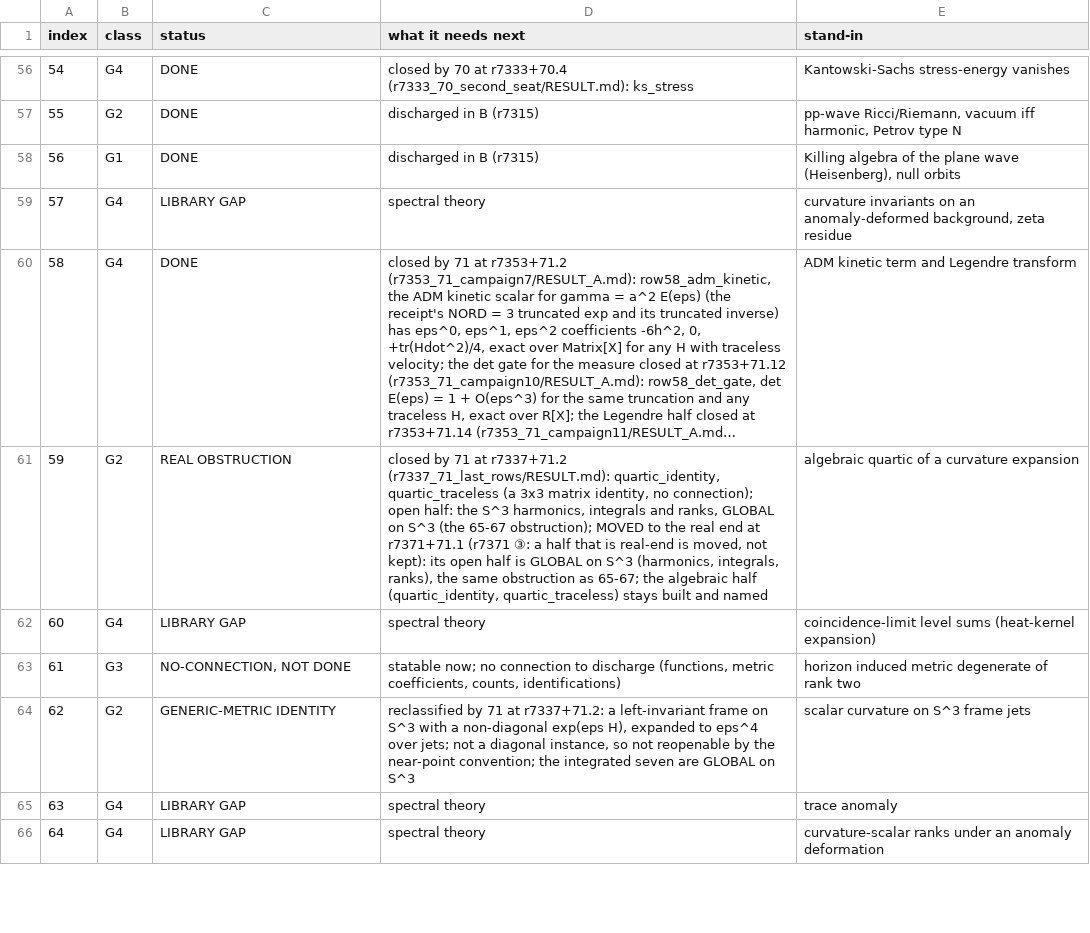
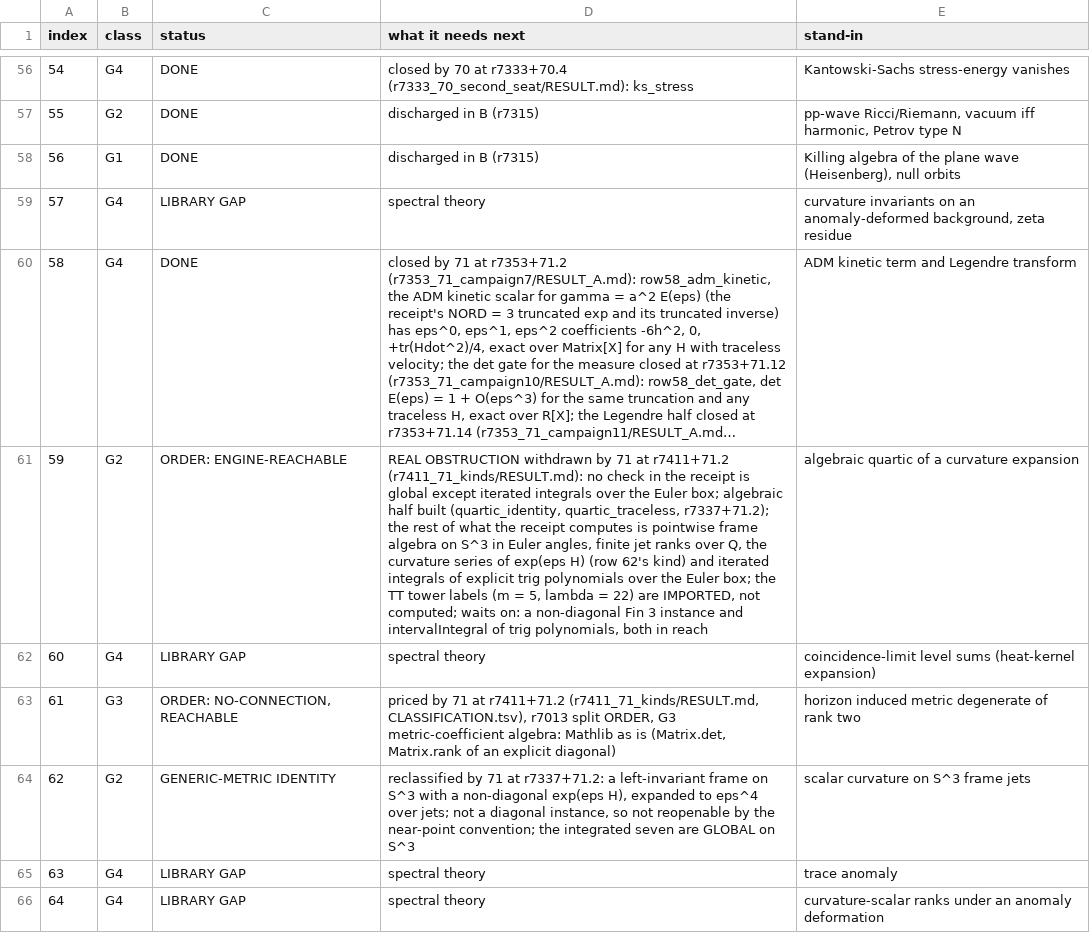
Before and after one commit to daryljanzen/shadow-of-existence, a TSV file: computations/formalisation/r7325_71_inventory/ROWS.tsv, drawn as a sheet; only a part is shown, gaps mark what is left out; long unchanged cells end in …; the diff covers the shown part only; the diff names each change by its address in the sheet, - before the commit and + after, or states it on an @@ line.

```diff
--- a/computations/formalisation/r7325_71_inventory/ROWS.tsv
+++ b/computations/formalisation/r7325_71_inventory/ROWS.tsv
-C61 (status): REAL OBSTRUCTION
+C61 (status): ORDER: ENGINE-REACHABLE
-D61 (what it needs next): closed by 71 at r7337+71.2 (r7337_71_last_rows/RESULT.md): quartic_identity, quartic_traceless (a 3x3 matrix identity, no connection); open half: the S^3 harmonics, integrals and ranks, GLOBAL on S^3 (the 65-67 obstruction); MOVED to the real end at r7371+71.1 (r7371 ③: a half that is real-end is moved, not kept): its open half is GLOBAL on S^3 (harmonics, integrals, ranks), the same obstruction as 65-67; the algebraic half (quartic_identity, quartic_traceless) stays built and named
+D61 (what it needs next): REAL OBSTRUCTION withdrawn by 71 at r7411+71.2 (r7411_71_kinds/RESULT.md): no check in the receipt is global except iterated integrals over the Euler box; algebraic half built (quartic_identity, quartic_traceless, r7337+71.2); the rest of what the receipt computes is pointwise frame algebra on S^3 in Euler angles, finite jet ranks over Q, the curvature series of exp(eps H) (row 62's kind) and iterated integrals of explicit trig polynomials over the Euler box; the TT tower labels (m = 5, lambda = 22) are IMPORTED, not computed; waits on: a non-diagonal Fin 3 instance and intervalIntegral of trig polynomials, both in reach
-C63 (status): NO-CONNECTION, NOT DONE
+C63 (status): ORDER: NO-CONNECTION, REACHABLE
-D63 (what it needs next): statable now; no connection to discharge (functions, metric coefficients, counts, identifications)
+D63 (what it needs next): priced by 71 at r7411+71.2 (r7411_71_kinds/RESULT.md, CLASSIFICATION.tsv), r7013 split ORDER, G3 metric-coefficient algebra: Mathlib as is (Matrix.det, Matrix.rank of an explicit diagonal)
```
Also changed, not shown: 68 edited cells elsewhere in this file, 3 other files.
